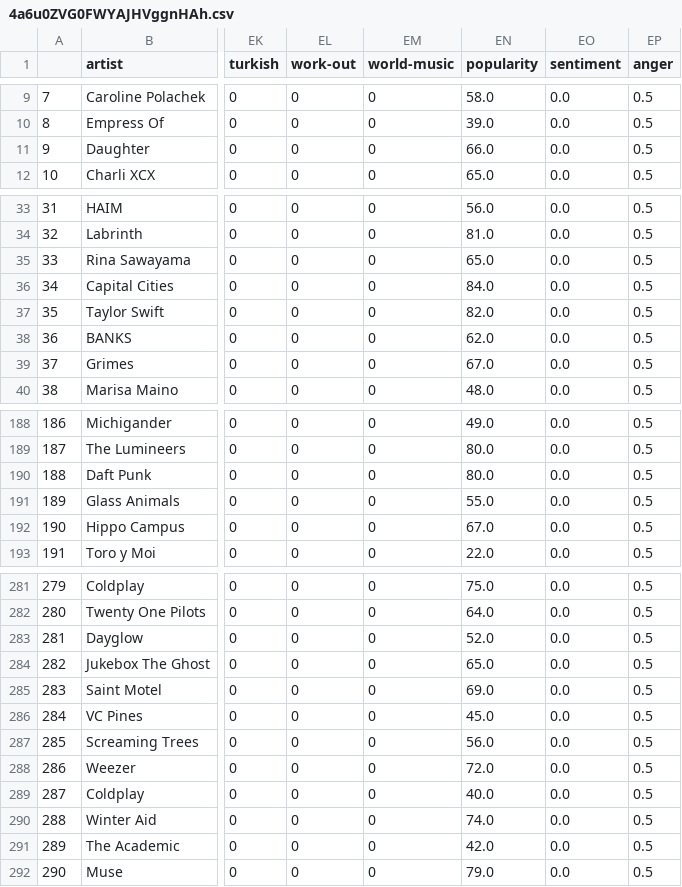
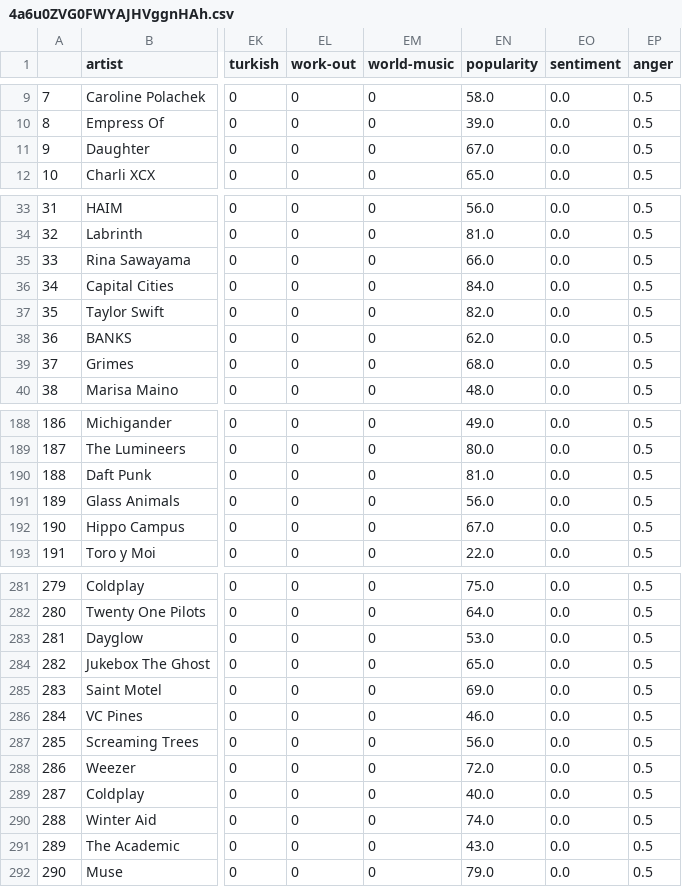
Before and after one commit to angelang378/ASAP-Rap, a CSV file: data/4a6u0ZVG0FWYAJHVggnHAh.csv, drawn as a sheet; only a part is shown, gaps mark what is left out; the diff covers the shown part only; the diff names each change by its address in the sheet, - before the commit and + after, or states it on an @@ line.

```diff
--- a/data/4a6u0ZVG0FWYAJHVggnHAh.csv
+++ b/data/4a6u0ZVG0FWYAJHVggnHAh.csv
-EN11 (popularity): 66.0
+EN11 (popularity): 67.0
-EN35 (popularity): 65.0
+EN35 (popularity): 66.0
-EN39 (popularity): 67.0
+EN39 (popularity): 68.0
-EN190 (popularity): 80.0
+EN190 (popularity): 81.0
-EN191 (popularity): 55.0
+EN191 (popularity): 56.0
-EN283 (popularity): 52.0
+EN283 (popularity): 53.0
-EN286 (popularity): 45.0
+EN286 (popularity): 46.0
-EN291 (popularity): 42.0
+EN291 (popularity): 43.0
```
Also changed, not shown: 13 edited cells elsewhere in this file, data/1ukuCLLRLSXE7WYWlbEq2n.csv, trained_models/map.csv, 9 other files.
